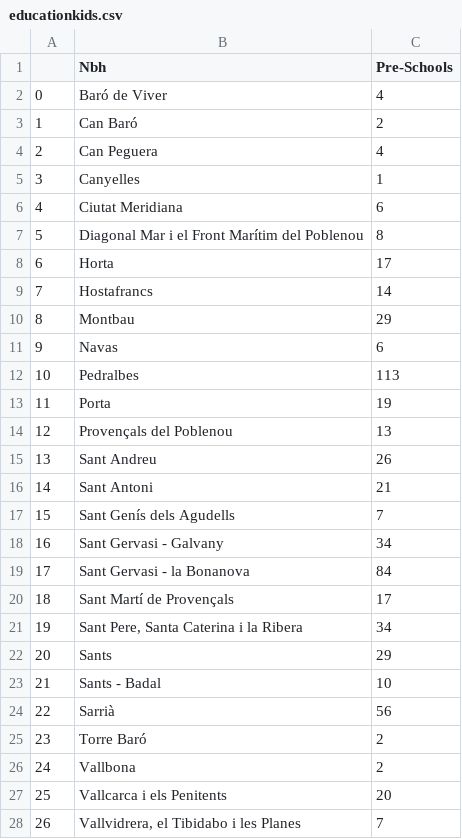
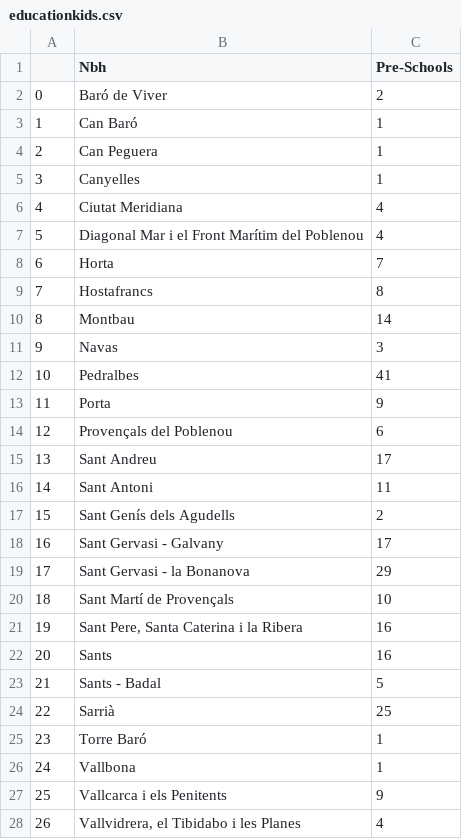
Before and after one commit to ta-data-bcn/Project-Week-2-Barcelona, a CSV file: datasets/Data_filtered/educationkids.csv, drawn as a sheet; only a part is shown; the diff covers the shown part only.

```diff
--- a/datasets/Data_filtered/educationkids.csv
+++ b/datasets/Data_filtered/educationkids.csv
@@ -1,28 +1,28 @@
 ,Nbh,Pre-Schools
-0,Baró de Viver,4
-1,Can Baró,2
-2,Can Peguera,4
+0,Baró de Viver,2
+1,Can Baró,1
+2,Can Peguera,1
 3,Canyelles,1
-4,Ciutat Meridiana,6
-5,Diagonal Mar i el Front Marítim del Poblenou,8
-6,Horta,17
-7,Hostafrancs,14
-8,Montbau,29
-9,Navas,6
-10,Pedralbes,113
-11,Porta,19
-12,Provençals del Poblenou,13
-13,Sant Andreu,26
-14,Sant Antoni,21
-15,Sant Genís dels Agudells,7
-16,Sant Gervasi - Galvany,34
-17,Sant Gervasi - la Bonanova,84
-18,Sant Martí de Provençals,17
-19,"Sant Pere, Santa Caterina i la Ribera",34
-20,Sants,29
-21,Sants - Badal,10
-22,Sarrià,56
-23,Torre Baró,2
-24,Vallbona,2
-25,Vallcarca i els Penitents,20
-26,"Vallvidrera, el Tibidabo i les Planes",7
+4,Ciutat Meridiana,4
+5,Diagonal Mar i el Front Marítim del Poblenou,4
+6,Horta,7
+7,Hostafrancs,8
+8,Montbau,14
+9,Navas,3
+10,Pedralbes,41
+11,Porta,9
+12,Provençals del Poblenou,6
+13,Sant Andreu,17
+14,Sant Antoni,11
+15,Sant Genís dels Agudells,2
+16,Sant Gervasi - Galvany,17
+17,Sant Gervasi - la Bonanova,29
+18,Sant Martí de Provençals,10
+19,"Sant Pere, Santa Caterina i la Ribera",16
+20,Sants,16
+21,Sants - Badal,5
+22,Sarrià,25
+23,Torre Baró,1
+24,Vallbona,1
+25,Vallcarca i els Penitents,9
+26,"Vallvidrera, el Tibidabo i les Planes",4
```
Also changed, not shown: 43 edited cells elsewhere in this file, datasets/Data_filtered/bars.csv, datasets/Data_filtered/cinema.csv, 7 other files.
